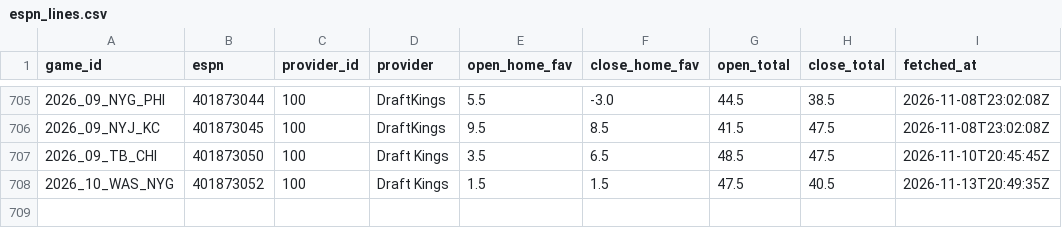
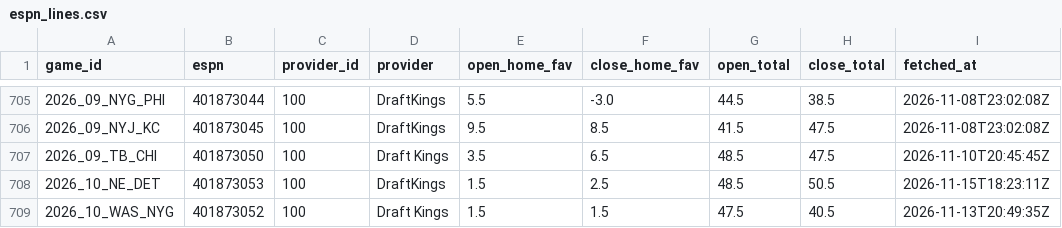
Before and after one commit to jack-more/MORELLOSIMS, a CSV file: nfl_pipeline/data/espn_lines.csv, drawn as a sheet; only a part is shown, gaps mark what is left out.

```diff
--- a/nfl_pipeline/data/espn_lines.csv
+++ b/nfl_pipeline/data/espn_lines.csv
@@ -707,2 +707,3 @@ game_id,espn,provider_id,provider,open_home_fav,close_home_fav,open_total,close_
 2026_09_TB_CHI,401873050,100,Draft Kings,3.5,6.5,48.5,47.5,2026-11-10T20:45:45Z
+2026_10_NE_DET,401873053,100,DraftKings,1.5,2.5,48.5,50.5,2026-11-15T18:23:11Z
 2026_10_WAS_NYG,401873052,100,Draft Kings,1.5,1.5,47.5,40.5,2026-11-13T20:49:35Z
```
Also changed, not shown: nfl_pipeline/data/schedules.csv, 1 other file.
